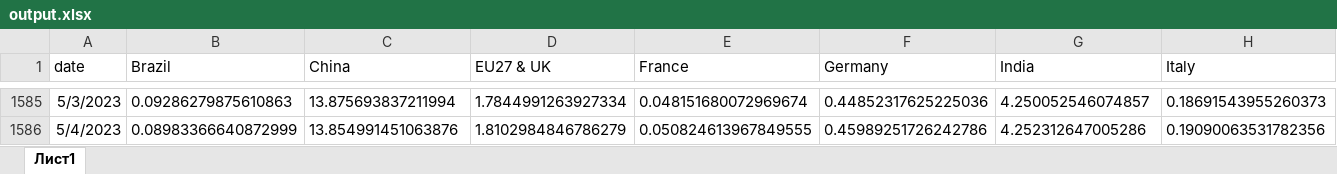
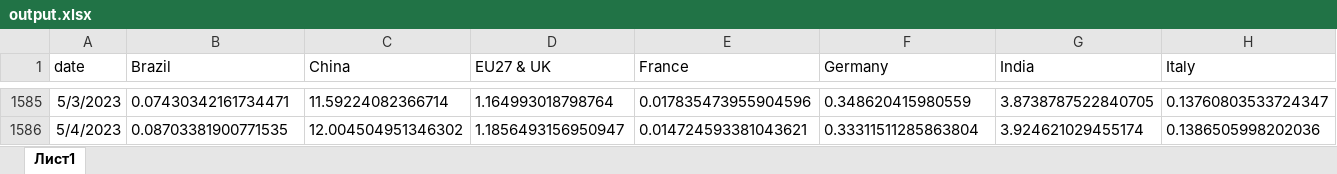
Before and after one commit to gray-de/CO2_forecast, an Excel workbook: output.xlsx, sheet Лист1, drawn as a sheet; only a part is shown, gaps mark what is left out; values as stored, in another font and other column widths than the file's, no borders; the diff covers the shown part only; the diff names each change by its address in the sheet, - before the commit and + after, or states it on an @@ line.

```diff
--- a/output.xlsx (sheet Лист1)
+++ b/output.xlsx (sheet Лист1)
-B1585 (Brazil): 0.09286279875610863
+B1585 (Brazil): 0.07430342161734471
-C1585 (China): 13.875693837211994
+C1585 (China): 11.59224082366714
-D1585 (EU27 & UK): 1.7844991263927334
+D1585 (EU27 & UK): 1.164993018798764
-E1585 (France): 0.048151680072969674
+E1585 (France): 0.017835473955904596
-F1585 (Germany): 0.44852317625225036
+F1585 (Germany): 0.348620415980559
-G1585 (India): 4.250052546074857
+G1585 (India): 3.8738787522840705
-H1585 (Italy): 0.18691543955260373
+H1585 (Italy): 0.13760803533724347
-B1586 (Brazil): 0.08983366640872999
+B1586 (Brazil): 0.08703381900771535
-C1586 (China): 13.854991451063876
+C1586 (China): 12.004504951346302
-D1586 (EU27 & UK): 1.8102984846786279
+D1586 (EU27 & UK): 1.1856493156950947
-E1586 (France): 0.050824613967849555
+E1586 (France): 0.014724593381043621
-F1586 (Germany): 0.45989251726242786
+F1586 (Germany): 0.33311511285863804
-G1586 (India): 4.252312647005286
+G1586 (India): 3.924621029455174
-H1586 (Italy): 0.19090063531782356
+H1586 (Italy): 0.1386505998202036
```
Also changed, not shown: 389 edited cells elsewhere in this sheet, 2 other files.
